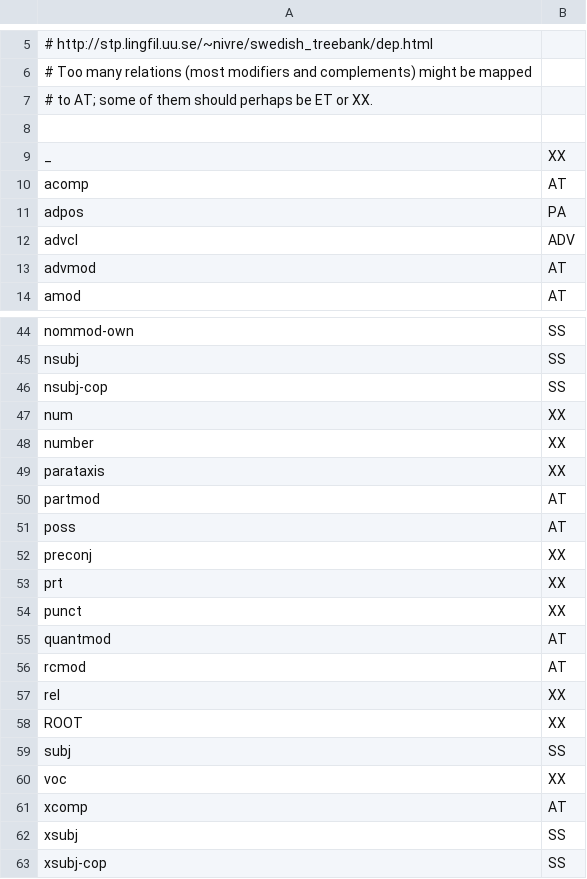
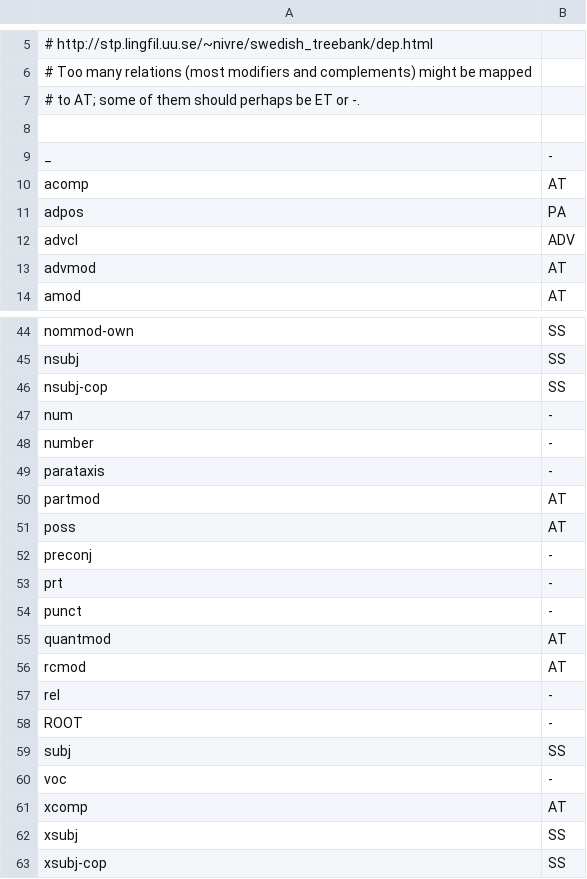
Before and after one commit to CSCfi/Kielipankki-utilities, a TSV file: corp/wordpict_relmap_tdt.tsv, drawn as a sheet; only a part is shown, gaps mark what is left out; the diff covers the shown part only.

```diff
--- a/corp/wordpict_relmap_tdt.tsv
+++ b/corp/wordpict_relmap_tdt.tsv
@@ -6,5 +6,5 @@
 # Too many relations (most modifiers and complements) might be mapped
-# to AT; some of them should perhaps be ET or XX.
+# to AT; some of them should perhaps be ET or -.
 
-_	XX
+_	-
 acomp	AT
@@ -46,16 +46,16 @@ nsubj	SS
 nsubj-cop	SS
-num	XX
-number	XX
-parataxis	XX
+num	-
+number	-
+parataxis	-
 partmod	AT
 poss	AT
-preconj	XX
-prt	XX
-punct	XX
+preconj	-
+prt	-
+punct	-
 quantmod	AT
 rcmod	AT
-rel	XX
-ROOT	XX
+rel	-
+ROOT	-
 subj	SS
-voc	XX
+voc	-
 xcomp	AT
```
Also changed, not shown: 15 edited cells elsewhere in this file.
